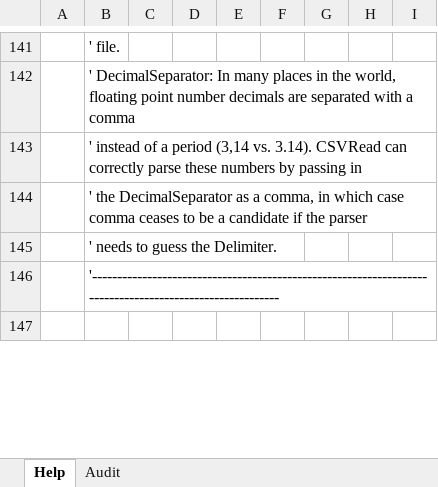
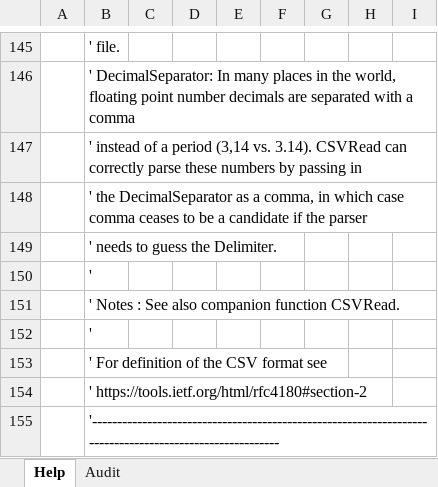
Before and after one commit to PGS62/VBA-CSV, an Excel workbook: workbook/VBA-CVS-HelpGenerator.xlsm, sheet Help, drawn as a sheet; only a part is shown, gaps mark what is left out; values as stored, in another font and other column widths than the file's, no borders; removed rows and columns are numbered as before the commit, all else as after; the diff covers the shown part only; the diff names each change by its address in the sheet, - before the commit and + after, or states it on an @@ line.

```diff
--- a/workbook/VBA-CVS-HelpGenerator.xlsm (sheet Help)
+++ b/workbook/VBA-CVS-HelpGenerator.xlsm (sheet Help)
+row 150:  | '
+row 151:  | ' Notes : See also companion function CSVRead.
+row 152:  | '
+row 153:  | ' For definition of the CSV format see
+row 154:  | ' https://tools.ietf.org/html/rfc4180#section-2
-row 147: (empty)
```
Also changed, not shown: 5 added rows, 7 removed rows and 20 edited cells elsewhere in this sheet, formulas that keep their value, workbook/VBA-CSV.xlsm, 3 other files.
